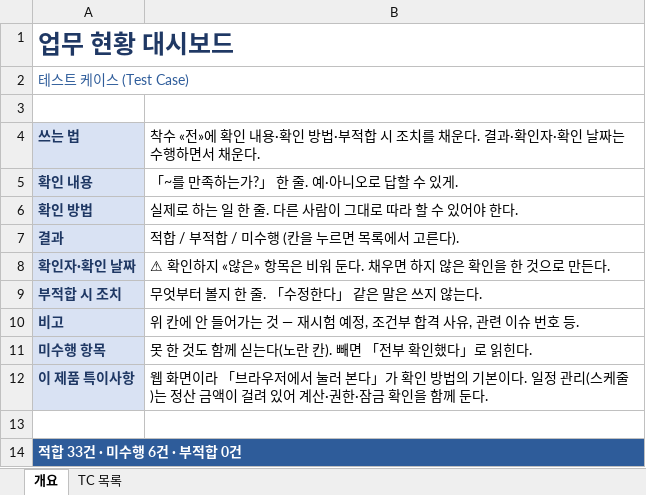
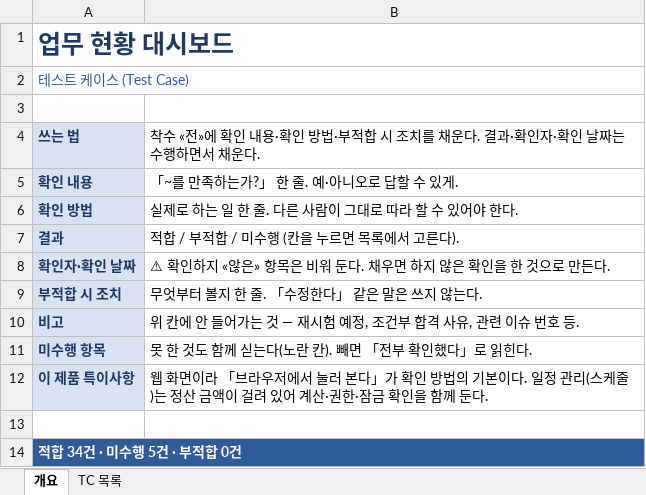
Before and after one commit to GUNHOLEE-KR/vitron-dashboard, an Excel workbook: docs/testcase/TC_업무_현황_대시보드.xlsx, sheet 개요, drawn as a sheet; values as stored, in another font and other column widths than the file's, no borders; the diff names each change by its address in the sheet, - before the commit and + after, or states it on an @@ line.

```diff
--- a/docs/testcase/TC_업무_현황_대시보드.xlsx (sheet 개요)
+++ b/docs/testcase/TC_업무_현황_대시보드.xlsx (sheet 개요)
-A14: 적합 33건 · 미수행 6건 · 부적합 0건
+A14: 적합 34건 · 미수행 5건 · 부적합 0건
```
Also changed, not shown: sheet TC 목록.
